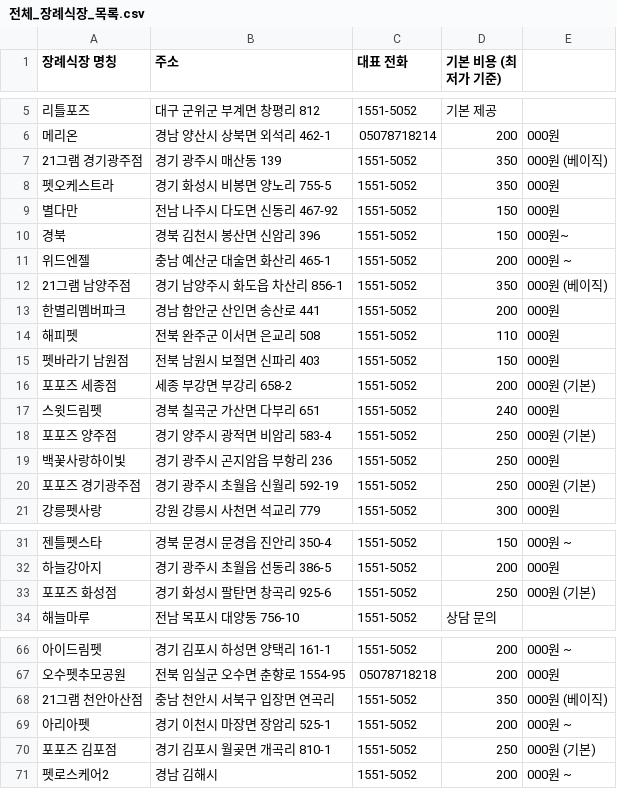
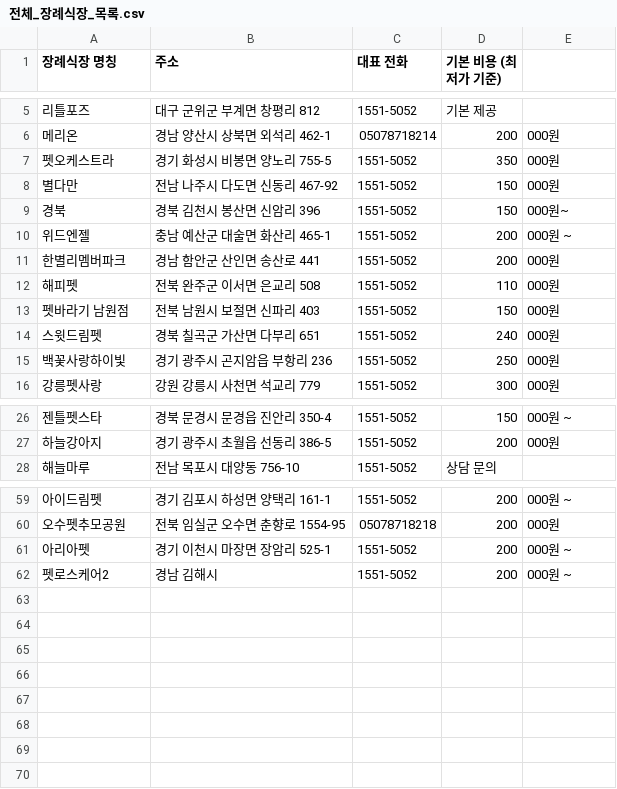
Before and after one commit to fulmin2025/onsil, a CSV file: 전체_장례식장_목록.csv, drawn as a sheet; only a part is shown, gaps mark what is left out; the diff covers the shown part only; the diff names each change by its address in the sheet, - before the commit and + after, or states it on an @@ line.

Commit message:
Remove 21gram and Four Paws (포포즈) funeral homes from data and docs

```diff
--- a/전체_장례식장_목록.csv
+++ b/전체_장례식장_목록.csv
-row 7: 21그램 경기광주점 | 경기 광주시 매산동 139 | 1551-5052 | 350 | 000원 (베이직)
-row 12: 21그램 남양주점 | 경기 남양주시 화도읍 차산리 856-1 | 1551-5052 | 350 | 000원 (베이직)
-row 16: 포포즈 세종점 | 세종 부강면 부강리 658-2 | 1551-5052 | 200 | 000원 (기본)
-row 18: 포포즈 양주점 | 경기 양주시 광적면 비암리 583-4 | 1551-5052 | 250 | 000원 (기본)
-row 20: 포포즈 경기광주점 | 경기 광주시 초월읍 신월리 592-19 | 1551-5052 | 250 | 000원 (기본)
-row 33: 포포즈 화성점 | 경기 화성시 팔탄면 창곡리 925-6 | 1551-5052 | 250 | 000원 (기본)
-row 68: 21그램 천안아산점 | 충남 천안시 서북구 입장면 연곡리 | 1551-5052 | 350 | 000원 (베이직)
-row 70: 포포즈 김포점 | 경기 김포시 월곶면 개곡리 810-1 | 1551-5052 | 250 | 000원 (기본)
```
Also changed, not shown: 1 removed row elsewhere in this file, 장례식장_정보_목록.csv, 5 other files.
